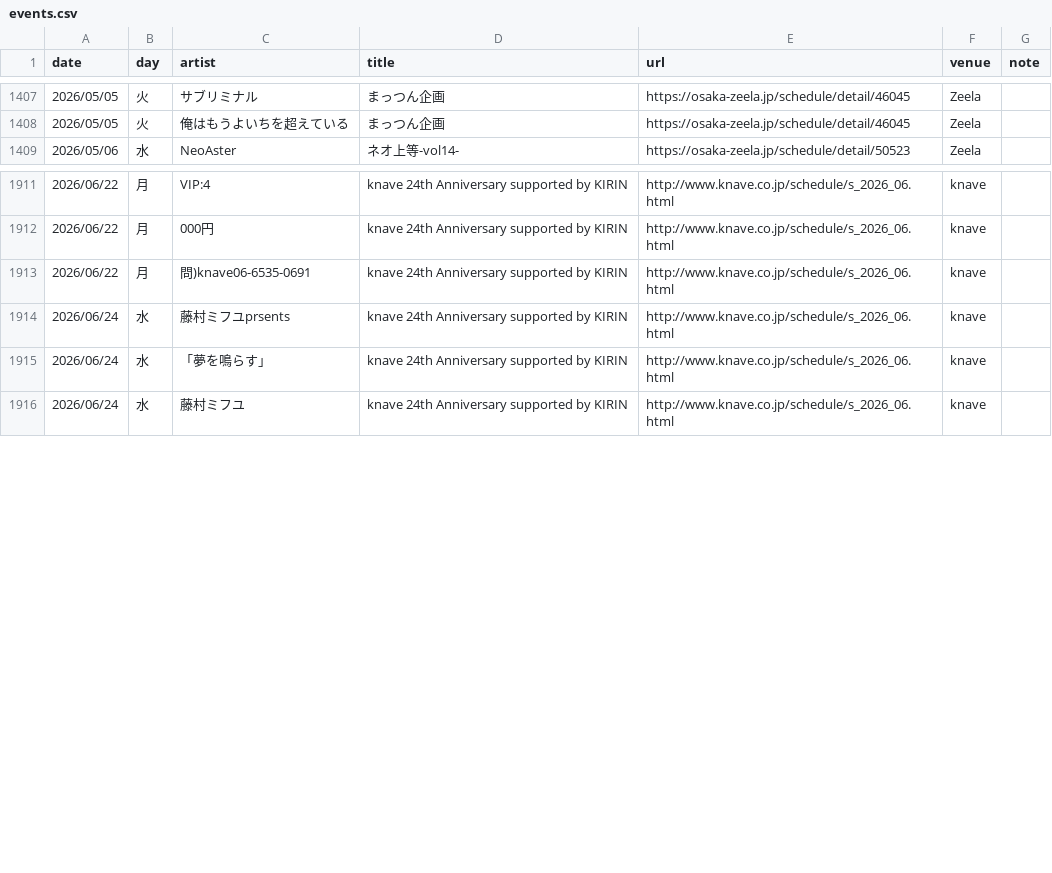
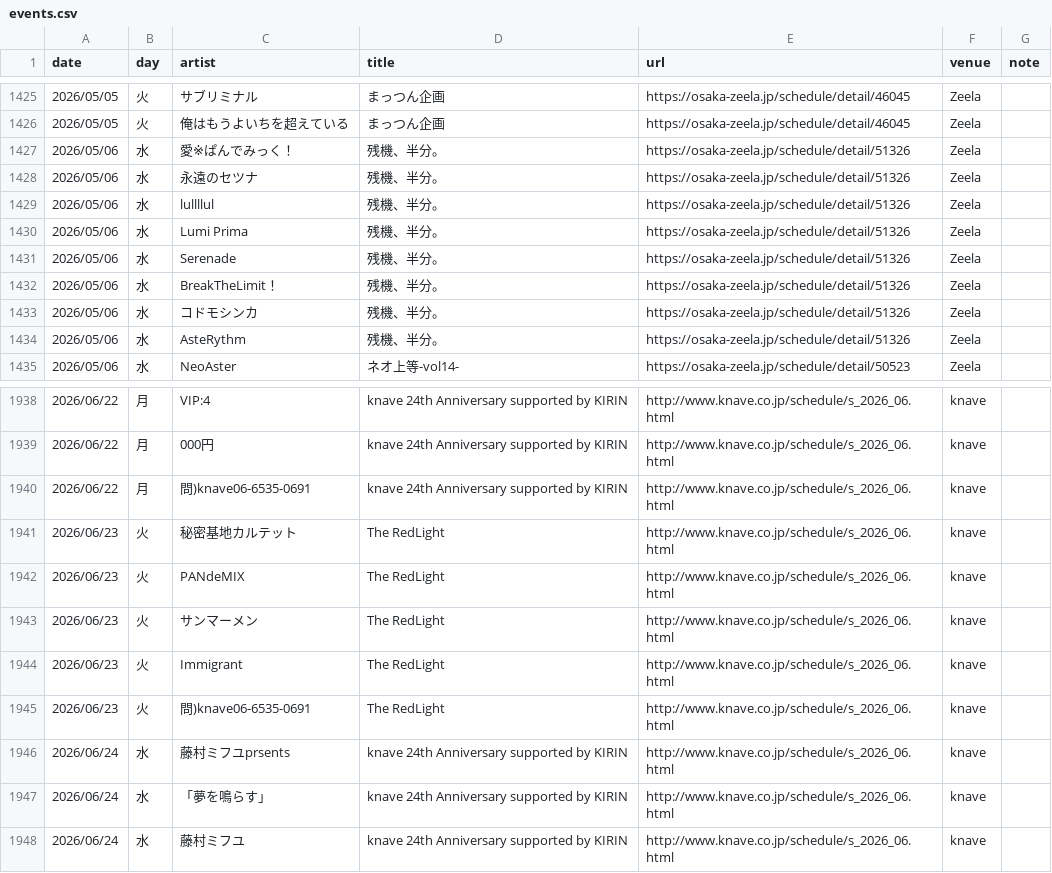
Before and after one commit to yoshitaka-ishizu/livesearch, a CSV file: backend/data/events.csv, drawn as a sheet; only a part is shown, gaps mark what is left out; the diff covers the shown part only.

```diff
--- a/backend/data/events.csv
+++ b/backend/data/events.csv
@@ -1408,2 +1426,10 @@ date,day,artist,title,url,venue,note
 2026/05/05,火,俺はもうよいちを超えている,まっつん企画,https://osaka-zeela.jp/schedule/detail/46045,Zeela,
+2026/05/06,水,愛※ぱんでみっく！,残機、半分。,https://osaka-zeela.jp/schedule/detail/51326,Zeela,
+2026/05/06,水,永遠のセツナ,残機、半分。,https://osaka-zeela.jp/schedule/detail/51326,Zeela,
+2026/05/06,水,lullllul,残機、半分。,https://osaka-zeela.jp/schedule/detail/51326,Zeela,
+2026/05/06,水,Lumi Prima,残機、半分。,https://osaka-zeela.jp/schedule/detail/51326,Zeela,
+2026/05/06,水,Serenade,残機、半分。,https://osaka-zeela.jp/schedule/detail/51326,Zeela,
+2026/05/06,水,BreakTheLimit！,残機、半分。,https://osaka-zeela.jp/schedule/detail/51326,Zeela,
+2026/05/06,水,コドモシンカ,残機、半分。,https://osaka-zeela.jp/schedule/detail/51326,Zeela,
+2026/05/06,水,AsteRythm,残機、半分。,https://osaka-zeela.jp/schedule/detail/51326,Zeela,
 2026/05/06,水,NeoAster,ネオ上等-vol14-,https://osaka-zeela.jp/schedule/detail/50523,Zeela,
@@ -1913,2 +1940,7 @@ date,day,artist,title,url,venue,note
 2026/06/22,月,問)knave06-6535-0691,knave 24th Anniversary  supported by KIRIN,http://www.knave.co.jp/schedule/s_2026_06.html,knave,
+2026/06/23,火,秘密基地カルテット,The RedLight,http://www.knave.co.jp/schedule/s_2026_06.html,knave,
+2026/06/23,火,PANdeMIX,The RedLight,http://www.knave.co.jp/schedule/s_2026_06.html,knave,
+2026/06/23,火,サンマーメン,The RedLight,http://www.knave.co.jp/schedule/s_2026_06.html,knave,
+2026/06/23,火,Immigrant,The RedLight,http://www.knave.co.jp/schedule/s_2026_06.html,knave,
+2026/06/23,火,問)knave06-6535-0691,The RedLight,http://www.knave.co.jp/schedule/s_2026_06.html,knave,
 2026/06/24,水,藤村ミフユprsents,knave 24th Anniversary  supported by KIRIN,http://www.knave.co.jp/schedule/s_2026_06.html,knave,
```
Also changed, not shown: 19 added rows and 1 edited cell elsewhere in this file, 1 other file.
